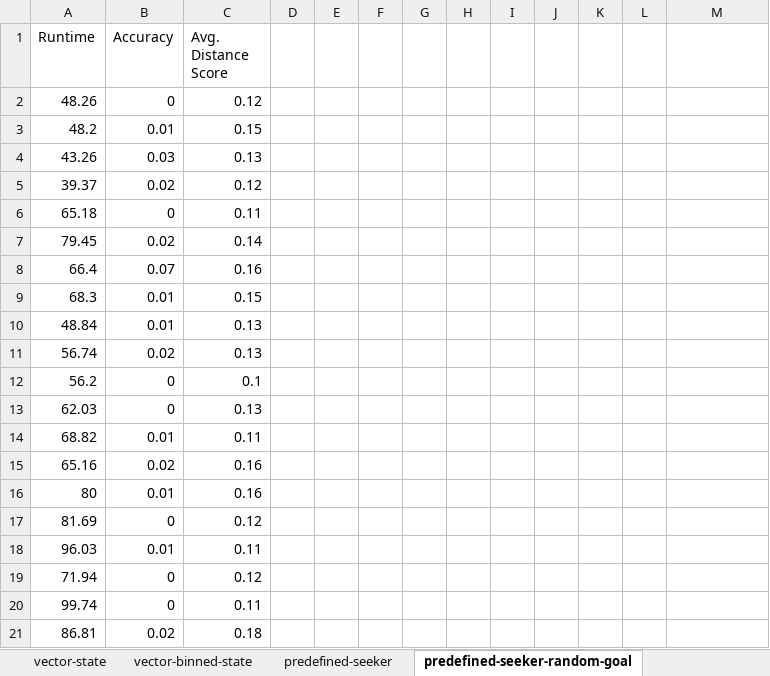
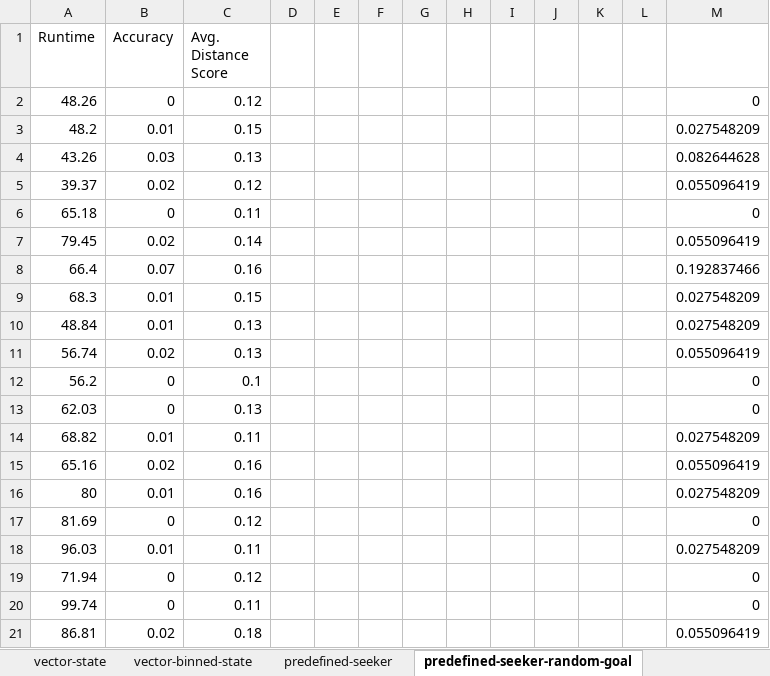
Before and after one commit to nkf/deep-unity, an Excel workbook: Benchmarks/benchmark-tables/grid-benchmark-table.xlsm, sheet predefined-seeker-random-goal, drawn as a sheet; values as stored, in another font and other column widths than the file's, no borders; the diff names each change by its address in the sheet, - before the commit and + after, or states it on an @@ line.

```diff
--- a/Benchmarks/benchmark-tables/grid-benchmark-table.xlsm (sheet predefined-seeker-random-goal)
+++ b/Benchmarks/benchmark-tables/grid-benchmark-table.xlsm (sheet predefined-seeker-random-goal)
-M2: (empty)
+M2: 0
-M3: (empty)
+M3: 0.027548209
-M4: (empty)
+M4: 0.082644628
-M5: (empty)
+M5: 0.055096419
-M6: (empty)
+M6: 0
-M7: (empty)
+M7: 0.055096419
-M8: (empty)
+M8: 0.192837466
-M9:M10: (empty)
+M9:M10: 0.027548209
-M11: (empty)
+M11: 0.055096419
-M12:M13: (empty)
+M12:M13: 0
-M14: (empty)
+M14: 0.027548209
-M15: (empty)
+M15: 0.055096419
-M16: (empty)
+M16: 0.027548209
-M17: (empty)
+M17: 0
-M18: (empty)
+M18: 0.027548209
-M19:M20: (empty)
+M19:M20: 0
-M21: (empty)
+M21: 0.055096419
```
Also changed, not shown: sheet low-iteration-prio-sweep, sheet vector-binned-state, sheet small-grid-state, sheet predefined-seeker, sheet small-grid-vector-state, sheet large-batchsize-large-poolsize, 19 more sheets, Benchmarks/benchmark-tables/car-benchmark-table.xlsm, Benchmarks/benchmark-tables/pong-benchmark-table.xlsm.
